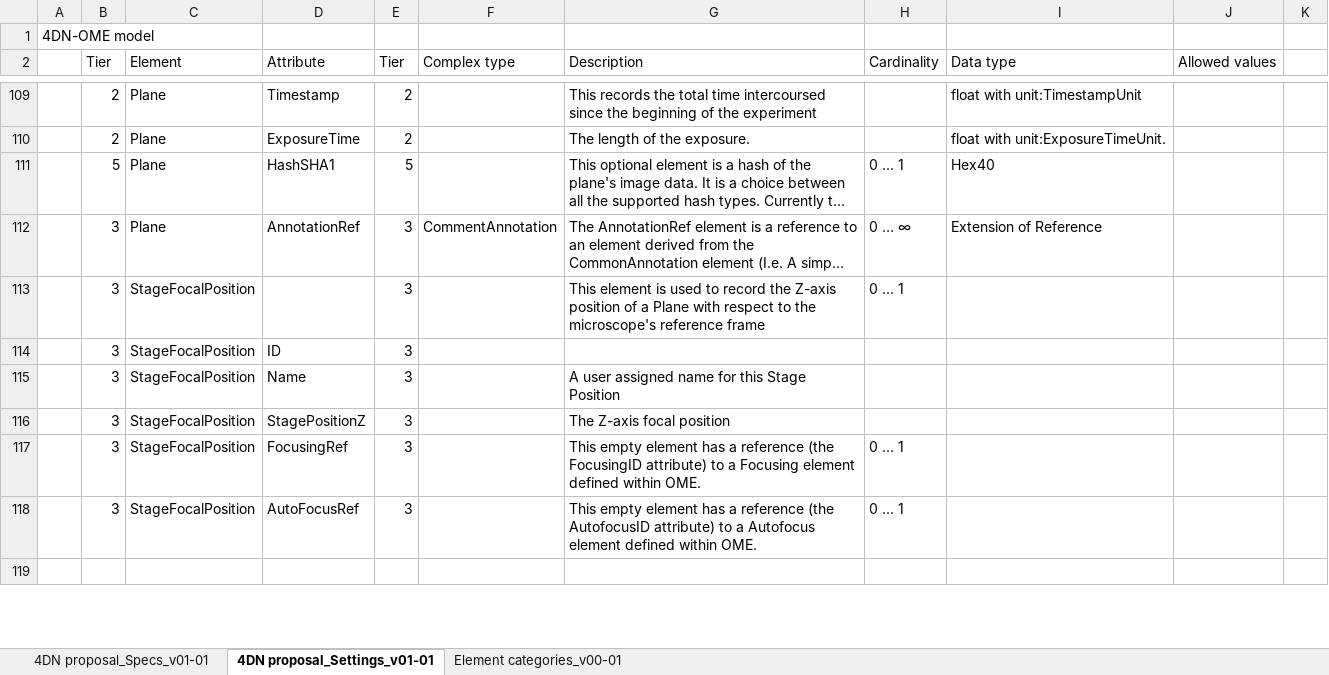
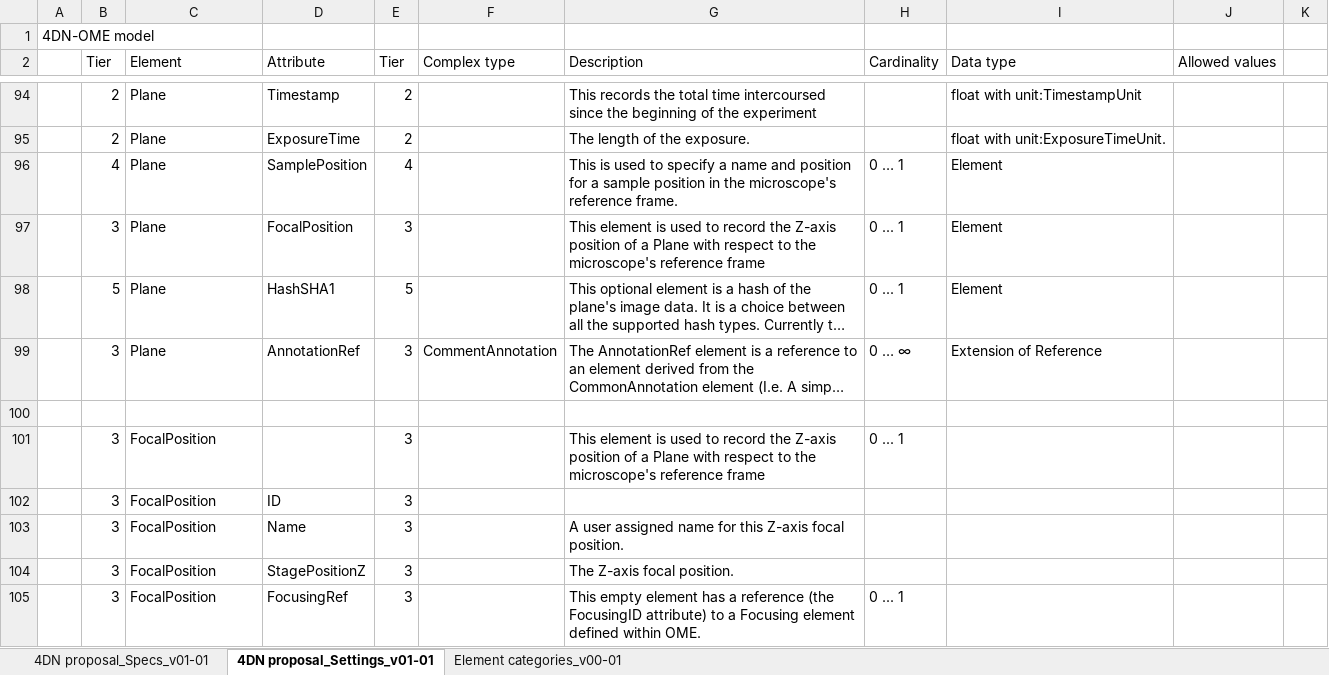
Before and after one commit to WU-BIMAC/NBOMicroscopyMetadataSpecs, an Excel workbook: Model/in progress/v01-01/4DN-OME_Microscopy Metadata.xlsx, sheet 4DN proposal_Settings_v01-01, drawn as a sheet; only a part is shown, gaps mark what is left out; long unchanged cells end in …; values as stored, in another font and other column widths than the file's, no cell formats; removed rows and columns are numbered as before the commit, all else as after; the diff covers the shown part only; the diff names each change by its address in the sheet, - before the commit and + after, or states it on an @@ line.

Commit message:
Several small fixes
-Eliminate TABs and newlines from descriptions and tier
-Fixed descriptions.
-Reorganize order of elements

```diff
--- a/Model/in progress/v01-01/4DN-OME_Microscopy Metadata.xlsx (sheet 4DN proposal_Settings_v01-01)
+++ b/Model/in progress/v01-01/4DN-OME_Microscopy Metadata.xlsx (sheet 4DN proposal_Settings_v01-01)
+row 96:  | 4 | Plane | SamplePosition | 4 |  | This is used to specify a name and position for a sample position in the microscope's reference frame. | 0 … 1 | Element
+row 97:  | 3 | Plane | FocalPosition | 3 |  | This element is used to record the Z-axis position of a Plane with respect to the microscope's reference frame | 0 ... 1 | Element
-I98 (Data type): Hex40
+I98 (Data type): Element
-row 113:  | 3 | StageFocalPosition |  | 3 |  | This element is used to record the Z-axis position of a Plane with respect to the microscope's reference frame | 0 ... 1
-row 114:  | 3 | StageFocalPosition | ID | 3
-row 115:  | 3 | StageFocalPosition | Name | 3 |  | A user assigned name for this Stage Position
-row 116:  | 3 | StageFocalPosition | StagePositionZ | 3 |  | The Z-axis focal position
-row 117:  | 3 | StageFocalPosition | FocusingRef | 3 |  | This empty element has a reference (the FocusingID attribute) to a Focusing element defined within OME. | 0 ... 1
-row 118:  | 3 | StageFocalPosition | AutoFocusRef | 3 |  | This empty element has a reference (the AutofocusID attribute) to a Autofocus element defined within OME. | 0 ... 1
+row 101:  | 3 | FocalPosition |  | 3 |  | This element is used to record the Z-axis position of a Plane with respect to the microscope's reference frame | 0 ... 1
+row 102:  | 3 | FocalPosition | ID | 3
+row 103:  | 3 | FocalPosition | Name | 3 |  | A user assigned name for this Z-axis focal position.
+row 104:  | 3 | FocalPosition | StagePositionZ | 3 |  | The Z-axis focal position.
+row 105:  | 3 | FocalPosition | FocusingRef | 3 |  | This empty element has a reference (the FocusingID attribute) to a Focusing element defined within OME. | 0 ... 1
```
Also changed, not shown: 18 added rows, 15 removed rows, 10 moved rows and 70 edited cells elsewhere in this sheet, sheet 4DN proposal_Specs_v01-01, sheet Element categories_v00-01, cell formats, 4 other files.
